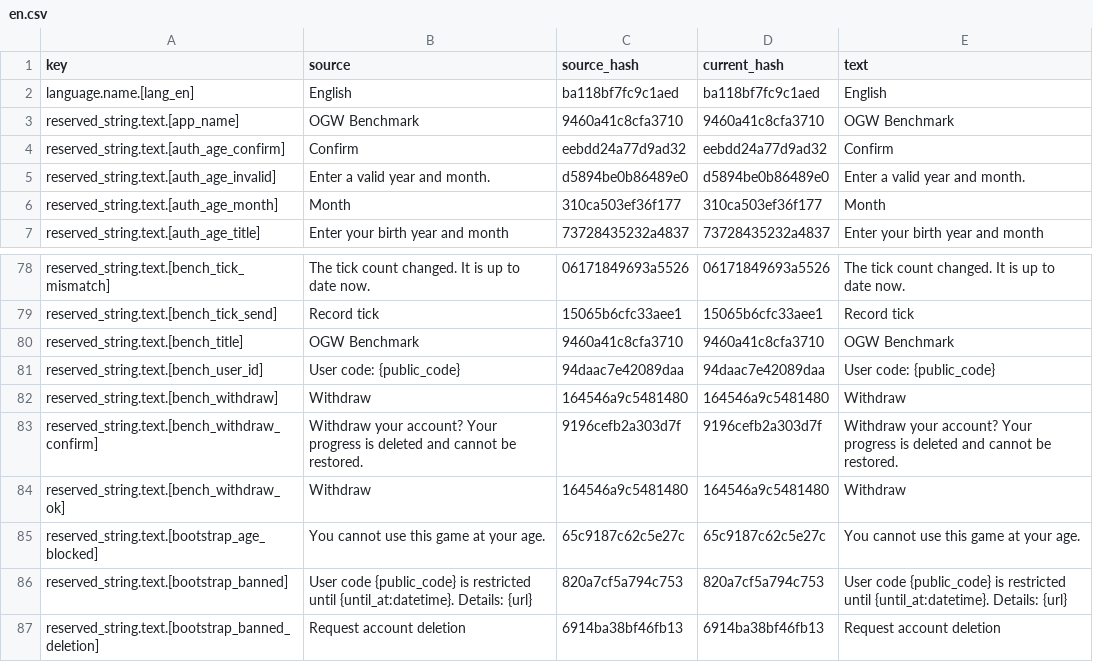
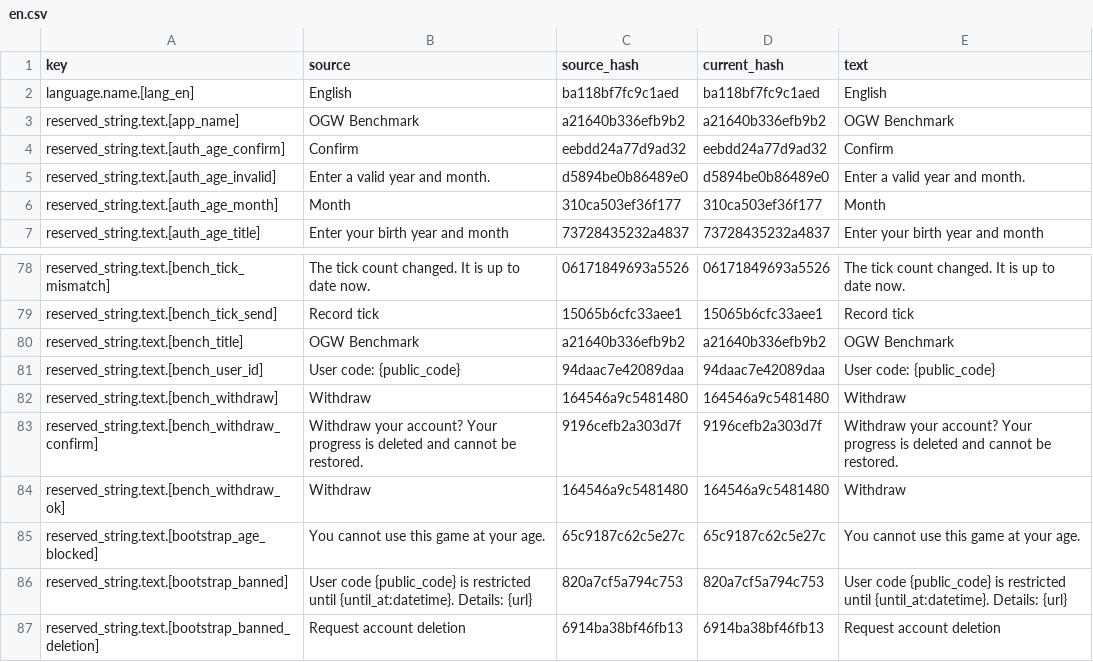
Before and after one commit to wnsrn3436/open-game-works-core-impl, a CSV file: benchmark/godot/data/translations/en.csv, drawn as a sheet; only a part is shown, gaps mark what is left out.

Commit message:
benchmark: match the translation hashes of [app_name] and [bench_title] to the data tool

```diff
--- a/benchmark/godot/data/translations/en.csv
+++ b/benchmark/godot/data/translations/en.csv
@@ -2,3 +2,3 @@ key,source,source_hash,current_hash,text
 language.name.[lang_en],English,ba118bf7fc9c1aed,ba118bf7fc9c1aed,English
-reserved_string.text.[app_name],OGW Benchmark,9460a41c8cfa3710,9460a41c8cfa3710,OGW Benchmark
+reserved_string.text.[app_name],OGW Benchmark,a21640b336efb9b2,a21640b336efb9b2,OGW Benchmark
 reserved_string.text.[auth_age_confirm],Confirm,eebdd24a77d9ad32,eebdd24a77d9ad32,Confirm
@@ -79,3 +79,3 @@ reserved_string.text.[bench_tick_mismatch],The tick count changed. It is up to d
 reserved_string.text.[bench_tick_send],Record tick,15065b6cfc33aee1,15065b6cfc33aee1,Record tick
-reserved_string.text.[bench_title],OGW Benchmark,9460a41c8cfa3710,9460a41c8cfa3710,OGW Benchmark
+reserved_string.text.[bench_title],OGW Benchmark,a21640b336efb9b2,a21640b336efb9b2,OGW Benchmark
 reserved_string.text.[bench_user_id],User code: {public_code},94daac7e42089daa,94daac7e42089daa,User code: {public_code}
```
